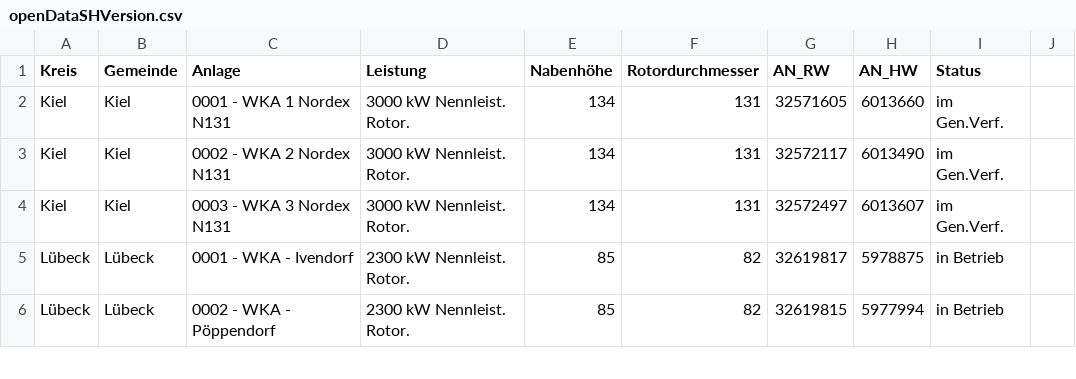
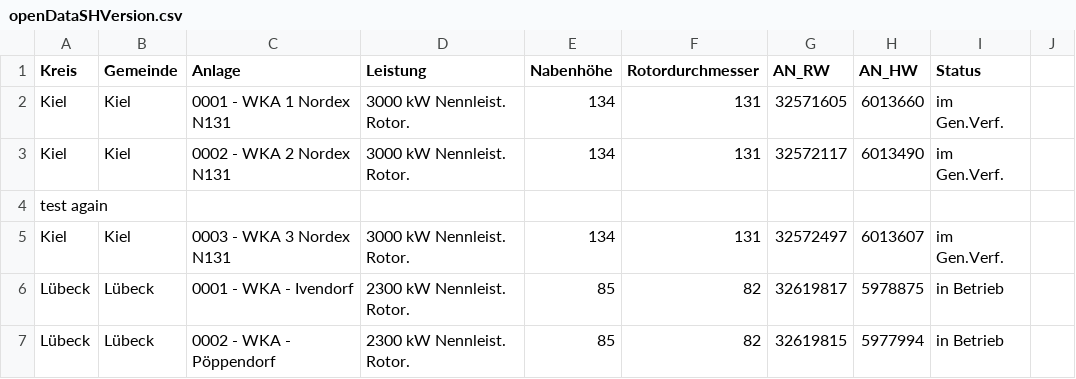
Before and after one commit to WKA-TH/WKA-2020, a CSV file: openDataSHVersion.csv, drawn as a sheet; only a part is shown.

Commit message:
Update openDataSHVersion.csv

```diff
--- a/openDataSHVersion.csv
+++ b/openDataSHVersion.csv
@@ -3,2 +3,3 @@ Kiel	Kiel	0001 - WKA 1 Nordex N131	3000 kW Nennleist. Rotor.	134	131	32571605	60
 Kiel	Kiel	0002 - WKA 2 Nordex N131	3000 kW Nennleist. Rotor.	134	131	32572117	6013490	im Gen.Verf.
+test again
 Kiel	Kiel	0003 - WKA 3 Nordex N131	3000 kW Nennleist. Rotor.	134	131	32572497	6013607	im Gen.Verf.
```
